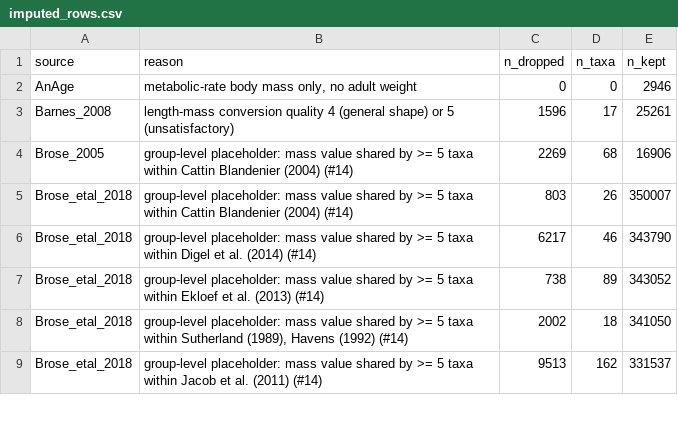
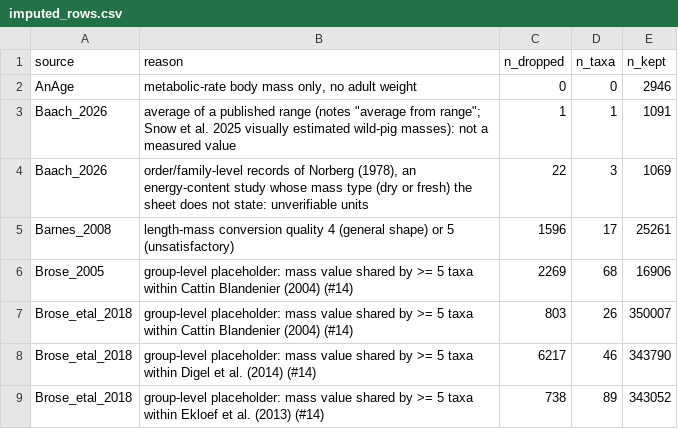
Before and after one commit to TaxonBodyMassML/TaxonBodyMass_DB, a CSV file: audit/imputed_rows.csv, drawn as a sheet; only a part is shown; the shorter side is filled out with more unchanged rows.

```diff
--- a/audit/imputed_rows.csv
+++ b/audit/imputed_rows.csv
@@ -2,2 +2,4 @@
 "AnAge","metabolic-rate body mass only, no adult weight",0,0,2946
+"Baach_2026","average of a published range (notes ""average from range""; Snow et al. 2025 visually estimated wild-pig masses): not a measured value",1,1,1091
+"Baach_2026","order/family-level records of Norberg (1978), an energy-content study whose mass type (dry or fresh) the sheet does not state: unverifiable units",22,3,1069
 "Barnes_2008","length-mass conversion quality 4 (general shape) or 5 (unsatisfactory)",1596,17,25261
```
Also changed, not shown: TaxonBodyMass_GenusLevel.csv, sources/passes/TaxonBodyMass_Wikidata_pass.csv, 10 other files.
